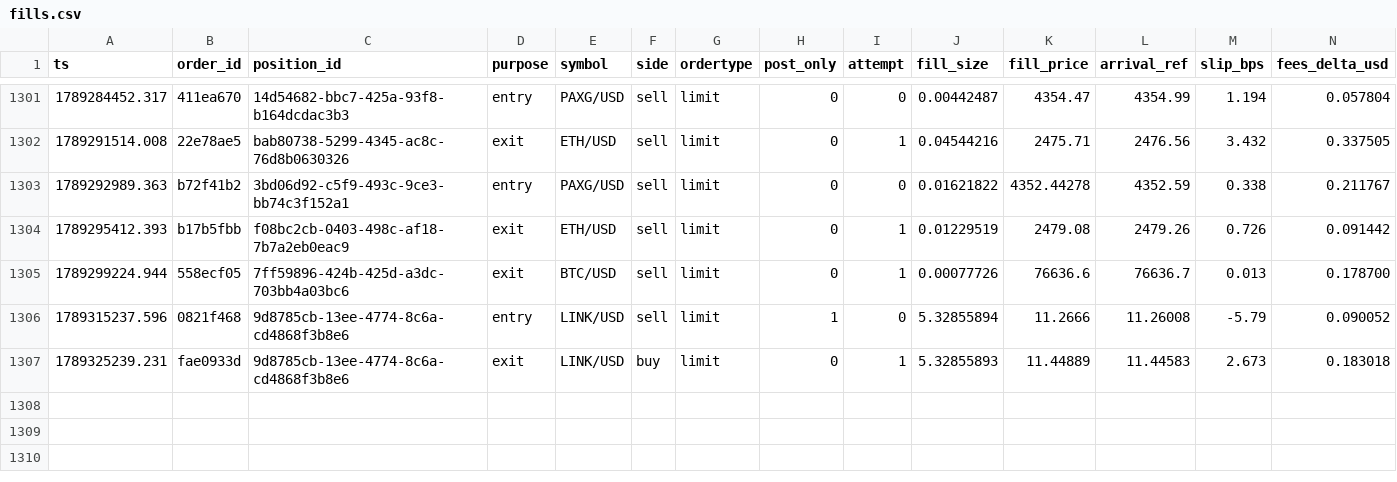
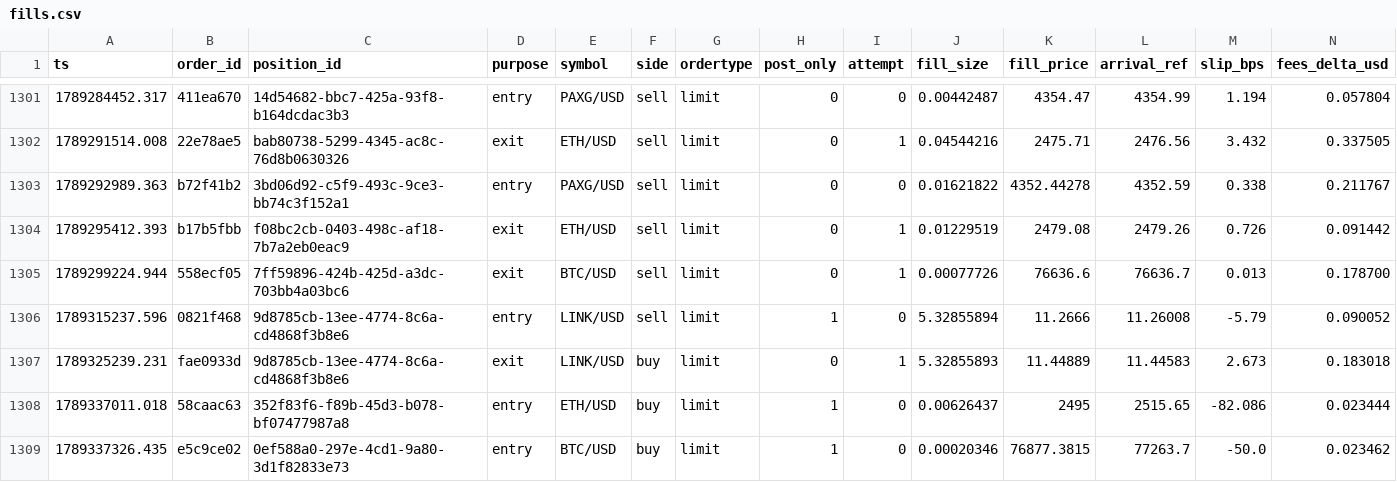
Before and after one commit to jrigoni35-gif/liquiditybot_ab, a CSV file: sessions/pc-live/fills.csv, drawn as a sheet; only a part is shown, gaps mark what is left out; rows hold the shown columns only; the diff names each change by its address in the sheet, - before the commit and + after, or states it on an @@ line.

Commit message:
telemetry: sidecar backup @ 78d88376 (29014 rows, pc-live)

```diff
--- a/sessions/pc-live/fills.csv
+++ b/sessions/pc-live/fills.csv
+row 1308: 1789337011.018 | 58caac63 | 352f83f6-f89b-45d3-b078-bf07477987a8 | entry | ETH/USD | buy | limit | 1 | 0 | 0.00626437 | 2495 | 2515.65 | -82.086 | 0.023444
+row 1309: 1789337326.435 | e5c9ce02 | 0ef588a0-297e-4cd1-9a80-3d1f82833e73 | entry | BTC/USD | buy | limit | 1 | 0 | 0.00020346 | 76877.3815 | 77263.7 | -50.0 | 0.023462
```
Also changed, not shown: 5 other files.
